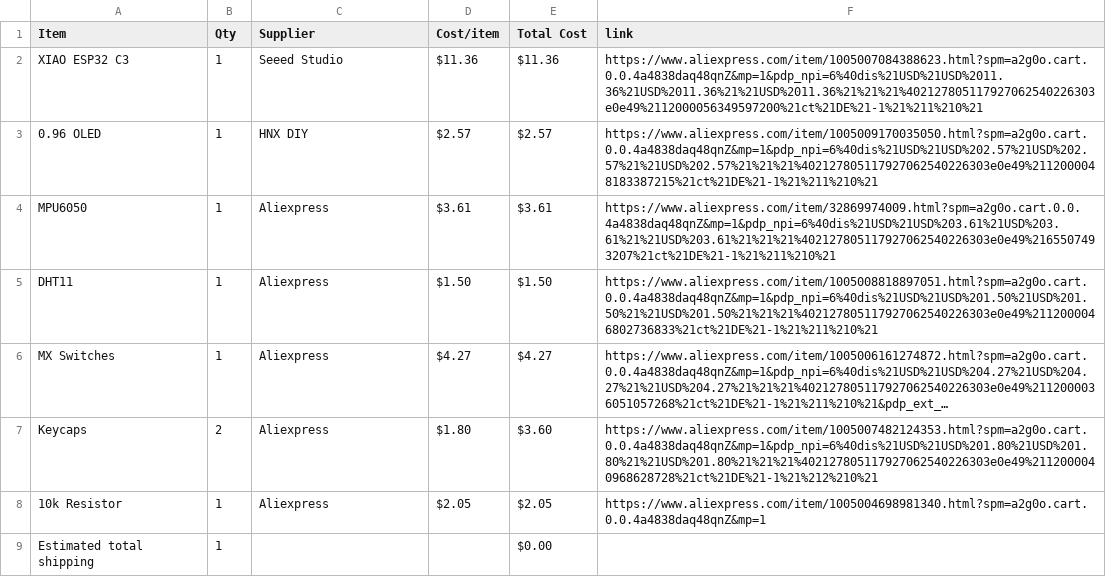
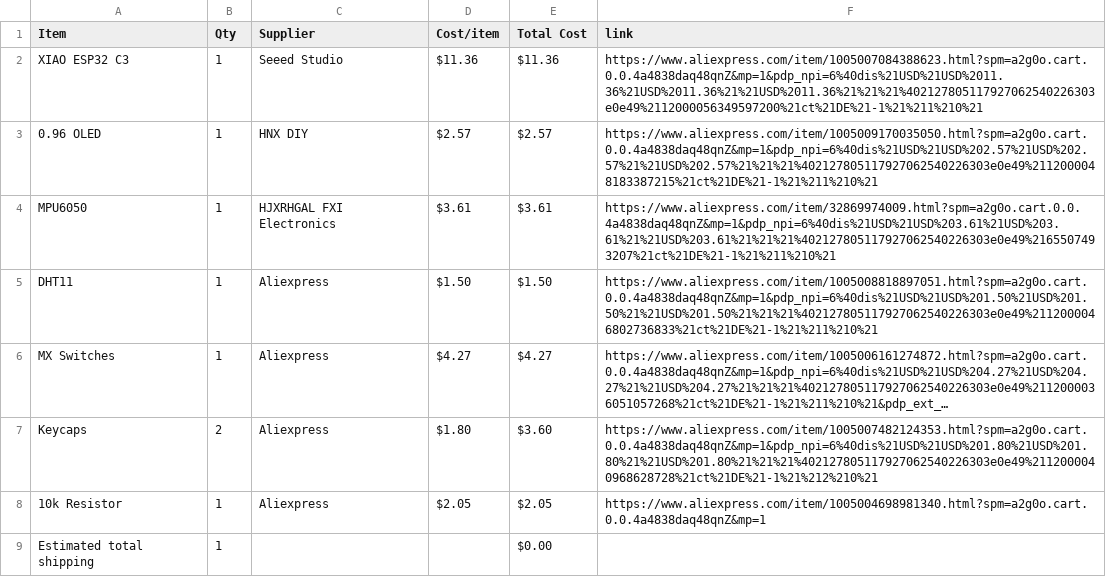
Before and after one commit to Rxdfish/Lunarbie, a CSV file: BOM.csv, drawn as a sheet; long unchanged cells end in ….

Commit message:
Sync Lunarbie from Half Life

```diff
--- a/BOM.csv
+++ b/BOM.csv
@@ -3,3 +3,3 @@ XIAO ESP32 C3,1,Seeed Studio,$11.36,$11.36,https://www.aliexpress.com/item/10050
 0.96 OLED,1,HNX DIY,$2.57,$2.57,https://www.aliexpress.com/item/1005009170035050.html?spm=a2g0o.cart.0.0.4a4838daq48qnZ&mp=1&pdp_npi=6%40dis%21USD%21USD%202.57%21USD%202.57%21%21USD%202.57%21%21%21%402127805117927062540226303e0e49%2112000048183387215%21ct%21DE%21-1%21%211%210%21
-MPU6050,1,Aliexpress,$3.61,$3.61,https://www.aliexpress.com/item/32869974009.html?spm=a2g0o.cart.0.0.4a4838daq48qnZ&mp=1&pdp_npi=6%40dis%21USD%21USD%203.61%21USD%203.61%21%21USD%203.61%21%21%21%402127805117927062540226303e0e49%2165507493207%21ct%21DE%21-1%21%211%210%21
+MPU6050,1,HJXRHGAL FXI Electronics,$3.61,$3.61,https://www.aliexpress.com/item/32869974009.html?spm=a2g0o.cart.0.0.4a4838daq48qnZ&mp=1&pdp_npi=6%40dis%21USD%21USD%203.61%21USD%203.61%21%21USD%203.61%21%21%21%402127805117927062540226303e0e49%2165507493207%21ct%21DE%21-1%21%211%210%21
 DHT11,1,Aliexpress,$1.50,$1.50,https://www.aliexpress.com/item/1005008818897051.html?spm=a2g0o.cart.0.0.4a4838daq48qnZ&mp=1&pdp_npi=6%40dis%21USD%21USD%201.50%21USD%201.50%21%21USD%201.50%21%21%21%402127805117927062540226303e0e49%2112000046802736833%21ct%21DE%21-1%21%211%210%21
```
